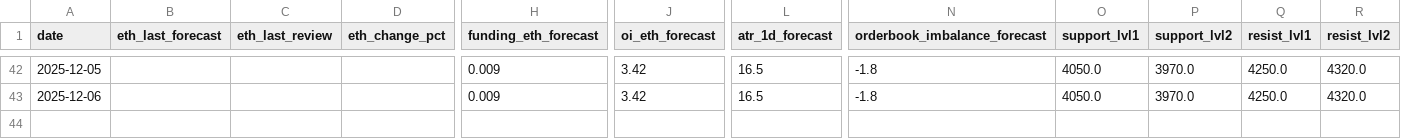
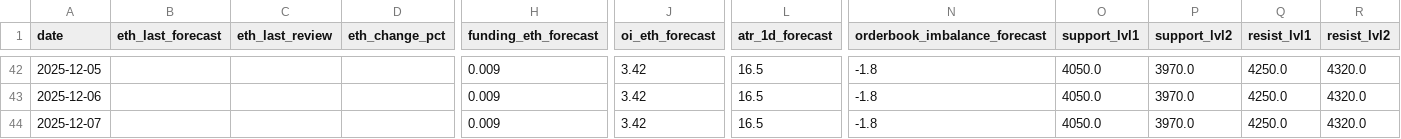
Before and after one commit to anton-baton-sem/bybit-tg-bot, a CSV file: analytics/daily_summary.csv, drawn as a sheet; only a part is shown, gaps mark what is left out; rows hold the shown columns only; the diff names each change by its address in the sheet, - before the commit and + after, or states it on an @@ line.

Commit message:
build analytics/daily_summary.csv

```diff
--- a/analytics/daily_summary.csv
+++ b/analytics/daily_summary.csv
+row 44: 2025-12-07 |  |  |  | 0.009 | 3.42 | 16.5 | -1.8 | 4050.0 | 3970.0 | 4250.0 | 4320.0
```
